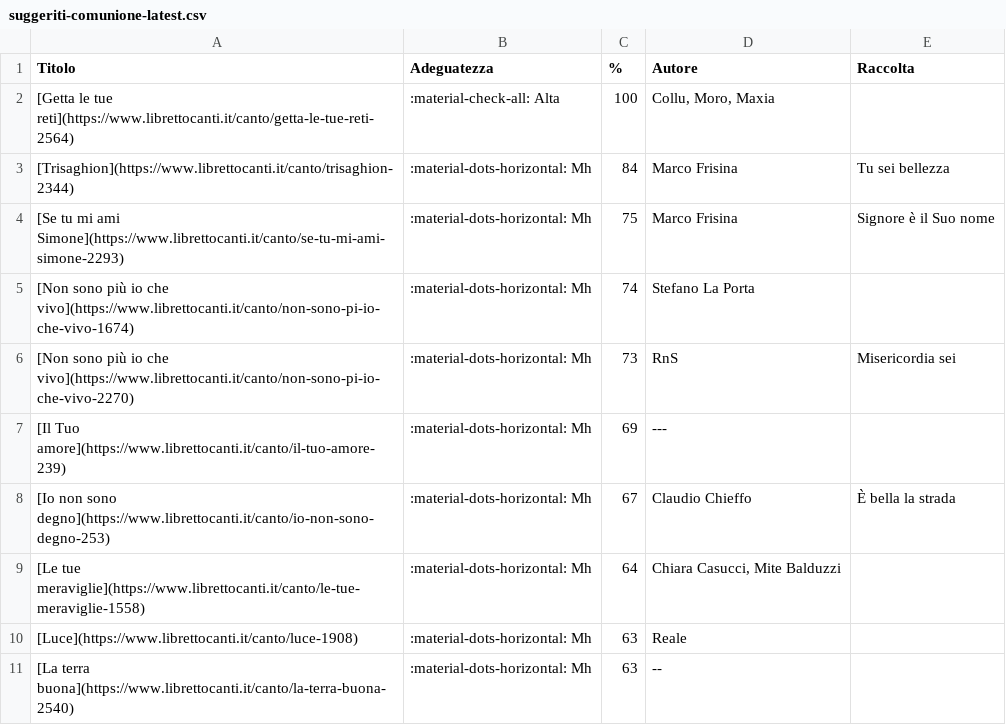
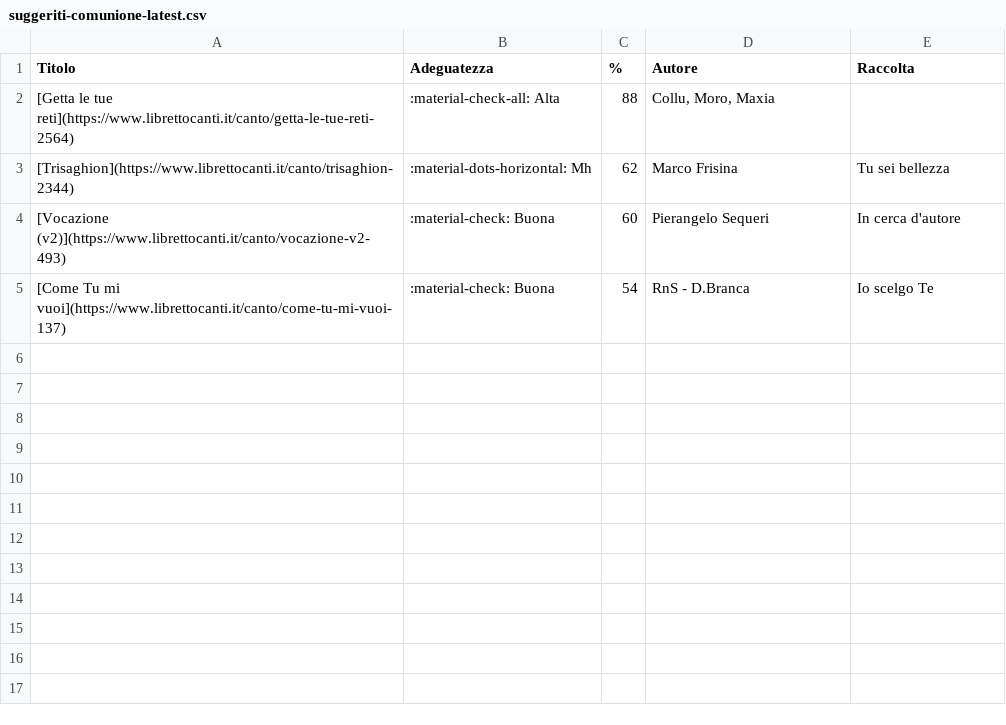
Before and after one commit to dennisangemi/hildegard, a CSV file: data/suggeriti-comunione-latest.csv, drawn as a sheet.

```diff
--- a/data/suggeriti-comunione-latest.csv
+++ b/data/suggeriti-comunione-latest.csv
@@ -1,11 +1,5 @@
 Titolo,Adeguatezza,%,Autore,Raccolta
-[Getta le tue reti](https://www.librettocanti.it/canto/getta-le-tue-reti-2564),:material-check-all: Alta,100,"Collu, Moro, Maxia",
-[Trisaghion](https://www.librettocanti.it/canto/trisaghion-2344),:material-dots-horizontal: Mh,84,Marco Frisina,Tu sei bellezza
-[Se tu mi ami Simone](https://www.librettocanti.it/canto/se-tu-mi-ami-simone-2293),:material-dots-horizontal: Mh,75,Marco Frisina,Signore è il Suo nome
-[Non sono più io che vivo](https://www.librettocanti.it/canto/non-sono-pi-io-che-vivo-1674),:material-dots-horizontal: Mh,74,Stefano La Porta,
-[Non sono più io che vivo](https://www.librettocanti.it/canto/non-sono-pi-io-che-vivo-2270),:material-dots-horizontal: Mh,73,RnS,Misericordia sei
-[Il Tuo amore](https://www.librettocanti.it/canto/il-tuo-amore-239),:material-dots-horizontal: Mh,69,---,
-[Io non sono degno](https://www.librettocanti.it/canto/io-non-sono-degno-253),:material-dots-horizontal: Mh,67,Claudio Chieffo,È bella la strada
-[Le tue meraviglie](https://www.librettocanti.it/canto/le-tue-meraviglie-1558),:material-dots-horizontal: Mh,64,"Chiara Casucci, Mite Balduzzi",
-[Luce](https://www.librettocanti.it/canto/luce-1908),:material-dots-horizontal: Mh,63,Reale,
-[La terra buona](https://www.librettocanti.it/canto/la-terra-buona-2540),:material-dots-horizontal: Mh,63,--,
+[Getta le tue reti](https://www.librettocanti.it/canto/getta-le-tue-reti-2564),:material-check-all: Alta,88,"Collu, Moro, Maxia",
+[Trisaghion](https://www.librettocanti.it/canto/trisaghion-2344),:material-dots-horizontal: Mh,62,Marco Frisina,Tu sei bellezza
+[Vocazione (v2)](https://www.librettocanti.it/canto/vocazione-v2-493),:material-check: Buona,60,Pierangelo Sequeri,In cerca d'autore
+[Come Tu mi vuoi](https://www.librettocanti.it/canto/come-tu-mi-vuoi-137),:material-check: Buona,54,RnS - D.Branca,Io scelgo Te
```
Also changed, not shown: data/manually_selected.csv, data/suggerimenti-latest.csv, 21 other files.
